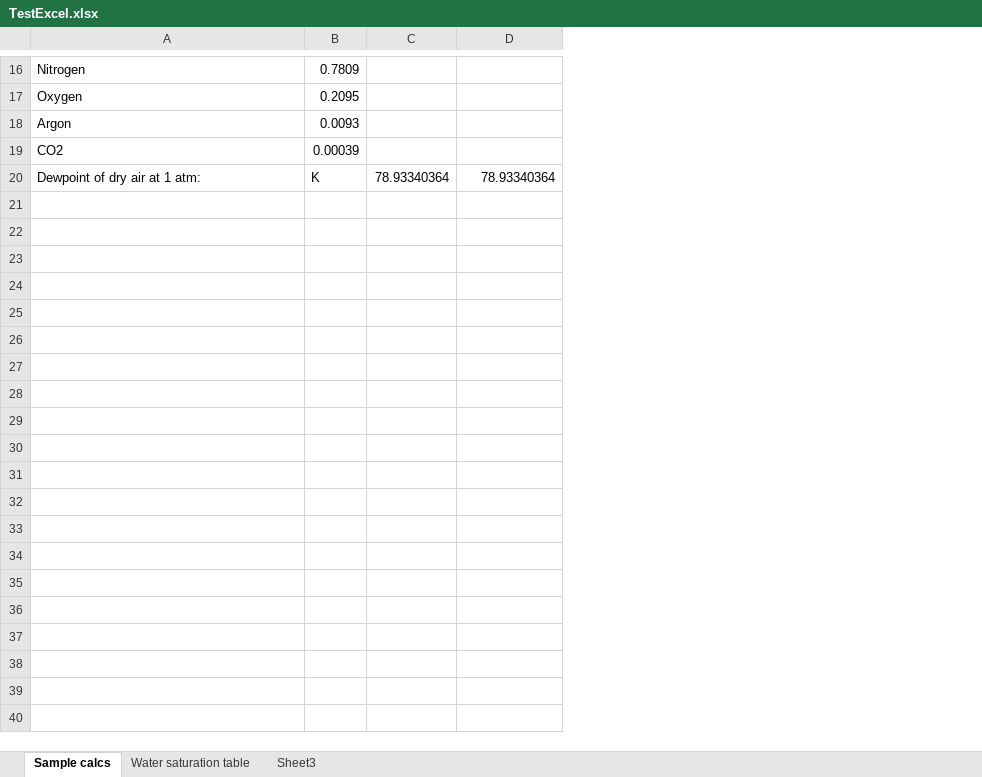
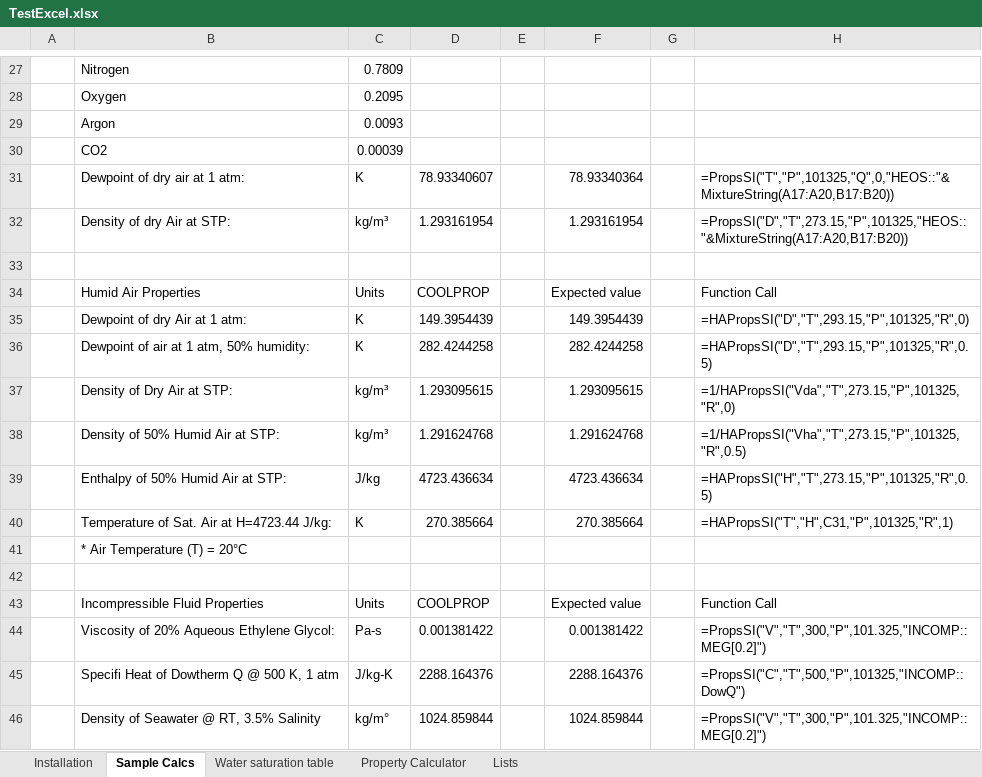
Before and after one commit to CoolProp/CoolProp, an Excel workbook: wrappers/Excel/TestExcel.xlsx, sheet Sample Calcs, drawn as a sheet; only a part is shown, gaps mark what is left out; values as stored, in another font and other column widths than the file's, no cell formats; charts and pictures not drawn; addresses are those after the commit; the diff covers the shown part only; the diff names each change by its address in the sheet, - before the commit and + after, or states it on an @@ line.

```diff
--- a/wrappers/Excel/TestExcel.xlsx (sheet Sample Calcs)
+++ b/wrappers/Excel/TestExcel.xlsx (sheet Sample Calcs)
-sheet tab: Sample calcs
+sheet tab: Sample Calcs
-sheet tab: Sheet3
+sheet tab: Installation
+sheet tab: Property Calculator
+sheet tab: Lists
@@ sheet tab order changed: Installation | Sample Calcs | Water saturation table | Property Calculator | Lists @@
+column A, empty
+column E, empty
+column G, empty
+column H, row 31: =PropsSI("T","P",101325,"Q",0,"HEOS::"&MixtureString(A17:A20,B17:B20))
-D31: 78.93340364
+D31: 78.93340607
+row 32:  | Density of dry Air at STP: | kg/m³ | 1.293161954 |  | 1.293161954 |  | =PropsSI("D","T",273.15,"P",101325,"HEOS::"&MixtureString(A17:A20,B17:B20))
+row 33: (empty)
+row 34:  | Humid Air Properties | Units | COOLPROP |  | Expected value |  | Function Call
+row 35:  | Dewpoint of dry Air at 1 atm: | K | 149.3954439 |  | 149.3954439 |  | =HAPropsSI("D","T",293.15,"P",101325,"R",0)
+row 36:  | Dewpoint of air at 1 atm, 50% humidity: | K | 282.4244258 |  | 282.4244258 |  | =HAPropsSI("D","T",293.15,"P",101325,"R",0.5)
+row 37:  | Density of Dry Air at STP: | kg/m³ | 1.293095615 |  | 1.293095615 |  | =1/HAPropsSI("Vda","T",273.15,"P",101325,"R",0)
+row 38:  | Density of 50% Humid Air at STP: | kg/m³ | 1.291624768 |  | 1.291624768 |  | =1/HAPropsSI("Vha","T",273.15,"P",101325,"R",0.5)
+row 39:  | Enthalpy of 50% Humid Air at STP: | J/kg | 4723.436634 |  | 4723.436634 |  | =HAPropsSI("H","T",273.15,"P",101325,"R",0.5)
+row 40:  | Temperature of Sat. Air at H=4723.44 J/kg: | K | 270.385664 |  | 270.385664 |  | =HAPropsSI("T","H",C31,"P",101325,"R",1)
+row 41:  | * Air Temperature (T) = 20°C
+row 42: (empty)
+row 43:  | Incompressible Fluid Properties | Units | COOLPROP |  | Expected value |  | Function Call
+row 44:  | Viscosity of 20% Aqueous Ethylene Glycol: | Pa-s | 0.001381422 |  | 0.001381422 |  | =PropsSI("V","T",300,"P",101.325,"INCOMP::MEG[0.2]")
+row 45:  | Specifi Heat of Dowtherm Q @ 500 K, 1 atm | J/kg-K | 2288.164376 |  | 2288.164376 |  | =PropsSI("C","T",500,"P",101325,"INCOMP::DowQ")
+row 46:  | Density of Seawater @ RT, 3.5% Salinity | kg/m° | 1024.859844 |  | 1024.859844 |  | =PropsSI("V","T",300,"P",101.325,"INCOMP::MEG[0.2]")
```
Also changed, not shown: 13 added rows, 2 removed rows and 10 edited cells elsewhere in this sheet, sheet Water saturation table, sheet Installation, cell formats, formulas that keep their value, charts or pictures, 2 other files.
